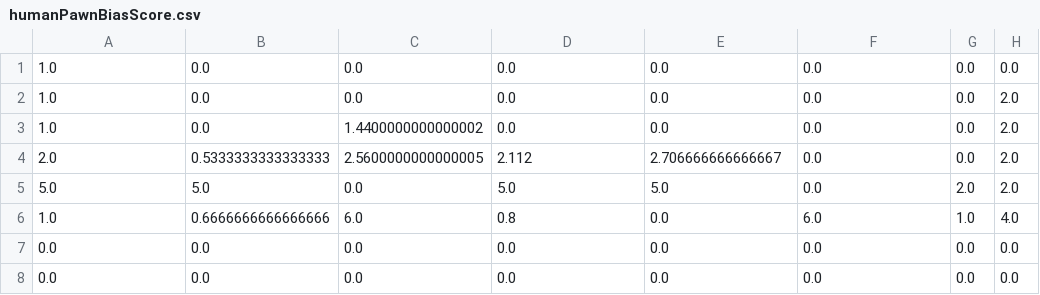
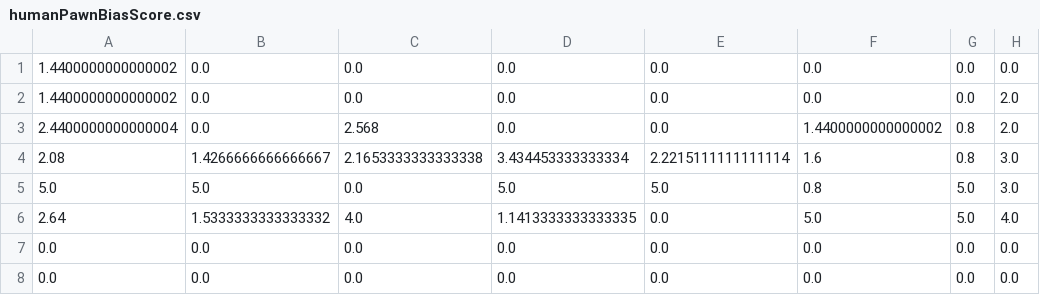
Before and after one commit to ieuanmatthew/IeuanPortfolio, a CSV file: chessEngine/humanBiasScores/white/humanPawnBiasScore.csv, drawn as a sheet.

```diff
--- a/chessEngine/humanBiasScores/white/humanPawnBiasScore.csv
+++ b/chessEngine/humanBiasScores/white/humanPawnBiasScore.csv
@@ -1,7 +1,7 @@
-1.0,0.0,0.0,0.0,0.0,0.0,0.0,0.0
-1.0,0.0,0.0,0.0,0.0,0.0,0.0,2.0
-1.0,0.0,1.4400000000000002,0.0,0.0,0.0,0.0,2.0
-2.0,0.5333333333333333,2.5600000000000005,2.112,2.706666666666667,0.0,0.0,2.0
-5.0,5.0,0.0,5.0,5.0,0.0,2.0,2.0
-1.0,0.6666666666666666,6.0,0.8,0.0,6.0,1.0,4.0
+1.4400000000000002,0.0,0.0,0.0,0.0,0.0,0.0,0.0
+1.4400000000000002,0.0,0.0,0.0,0.0,0.0,0.0,2.0
+2.4400000000000004,0.0,2.568,0.0,0.0,1.4400000000000002,0.8,2.0
+2.08,1.4266666666666667,2.1653333333333338,3.434453333333334,2.2215111111111114,1.6,0.8,3.0
+5.0,5.0,0.0,5.0,5.0,0.8,5.0,3.0
+2.64,1.5333333333333332,4.0,1.1413333333333335,0.0,5.0,5.0,4.0
 0.0,0.0,0.0,0.0,0.0,0.0,0.0,0.0
```
Also changed, not shown: chessEngine/humanBiasScores/white/humanBishopBiasScore.csv, chessEngine/humanBiasScores/white/humanKnightBiasScore.csv, 4 other files.
